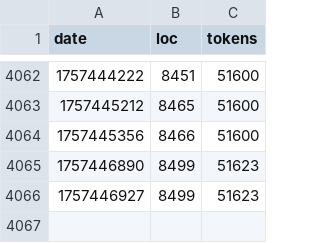
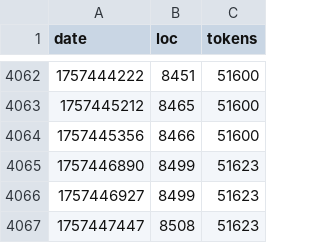
Before and after one commit to mikedesu/raylib-rpg-c, a CSV file: src/build-stats.csv, drawn as a sheet; only a part is shown, gaps mark what is left out.

```diff
--- a/src/build-stats.csv
+++ b/src/build-stats.csv
@@ -4066 +4066,2 @@ date,loc,tokens
 1757446927,8499,51623
+1757447447,8508,51623
```
Also changed, not shown: 1 other file.
